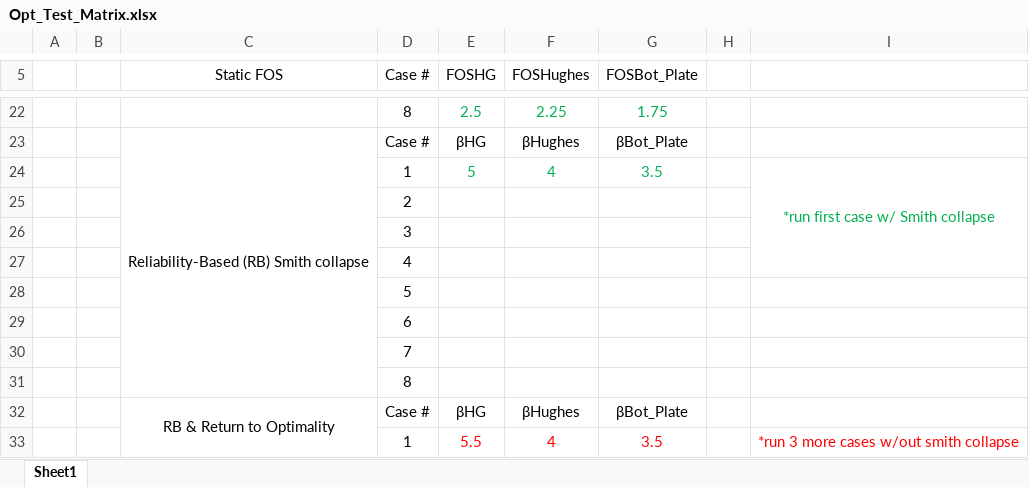
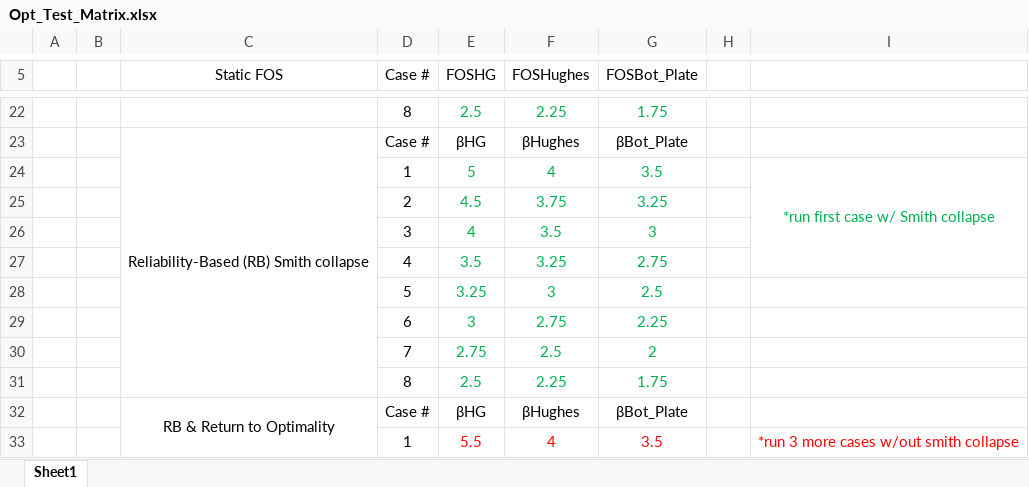
Before and after one commit to rthill24/MS-Thesis, an Excel workbook: Opt_Test_Matrix.xlsx, sheet Sheet1, drawn as a sheet; only a part is shown, gaps mark what is left out; values as stored, in another font and other column widths than the file's, no borders; charts and pictures not drawn; removed rows and columns are numbered as before the commit, all else as after; the diff names each change by its address in the sheet, - before the commit and + after, or states it on an @@ line.

```diff
--- a/Opt_Test_Matrix.xlsx (sheet Sheet1)
+++ b/Opt_Test_Matrix.xlsx (sheet Sheet1)
-row 25:  |  |  | 2
-row 26:  |  |  | 3
-row 27:  |  |  | 4
-row 28:  |  |  | 5
-row 29:  |  |  | 6
-row 30:  |  |  | 7
-row 31:  |  |  | 8
+row 25:  |  |  | 2 | 4.5 | 3.75 | 3.25
+row 26:  |  |  | 3 | 4 | 3.5 | 3
+row 27:  |  |  | 4 | 3.5 | 3.25 | 2.75
+row 28:  |  |  | 5 | 3.25 | 3 | 2.5
+row 29:  |  |  | 6 | 3 | 2.75 | 2.25
+row 30:  |  |  | 7 | 2.75 | 2.5 | 2
+row 31:  |  |  | 8 | 2.5 | 2.25 | 1.75
```
Also changed, not shown: 47 other files.
